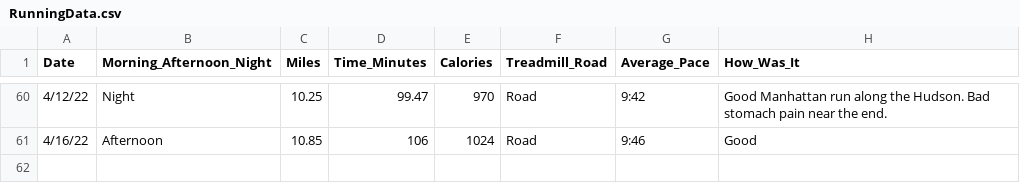
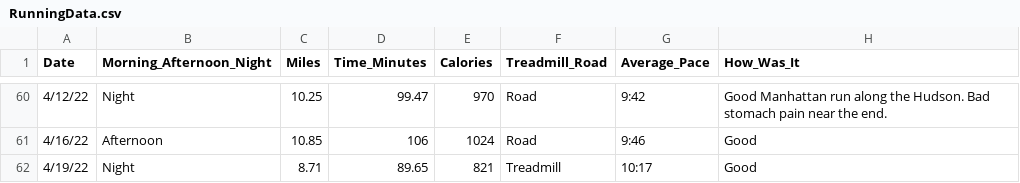
Before and after one commit to sara-venkatraman/Running, a CSV file: RunningData.csv, drawn as a sheet; only a part is shown, gaps mark what is left out.

```diff
--- a/RunningData.csv
+++ b/RunningData.csv
@@ -61 +61,2 @@
 4/16/22,Afternoon,10.85,106,1024,Road,9:46,Good
+4/19/22,Night,8.71,89.65,821,Treadmill,10:17,Good
```
Also changed, not shown: 2 other files.
